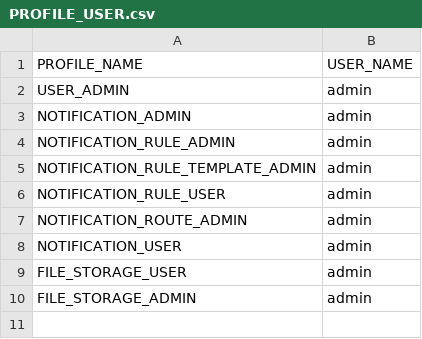
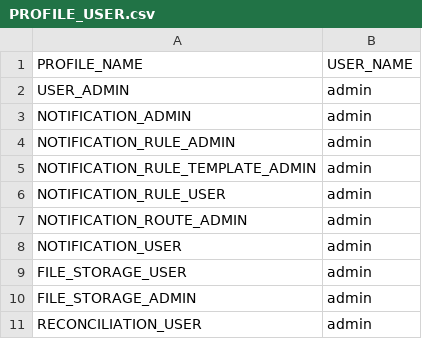
Before and after one commit to genesiscommunitysuccess/blank-app-seed, a CSV file: server/{{appName}}-app/src/main/genesis/data/PROFILE_USER.csv, drawn as a sheet; the diff names each change by its address in the sheet, - before the commit and + after, or states it on an @@ line.

Commit message:
Update PROFILE_USER.csv

```diff
--- a/server/{{appName}}-app/src/main/genesis/data/PROFILE_USER.csv
+++ b/server/{{appName}}-app/src/main/genesis/data/PROFILE_USER.csv
+row 11: RECONCILIATION_USER | admin
```
